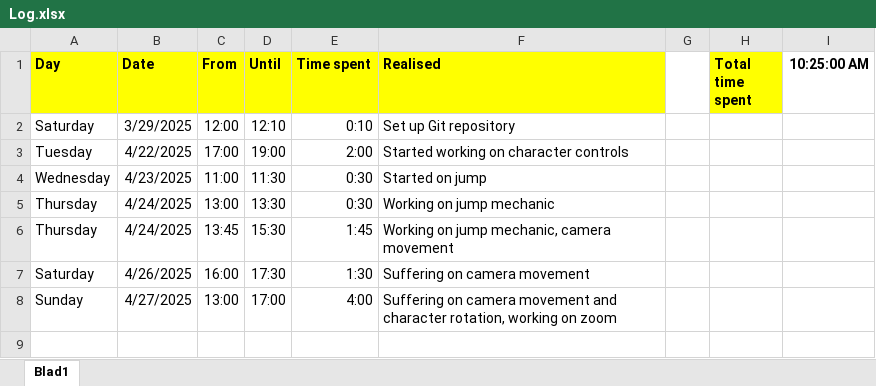
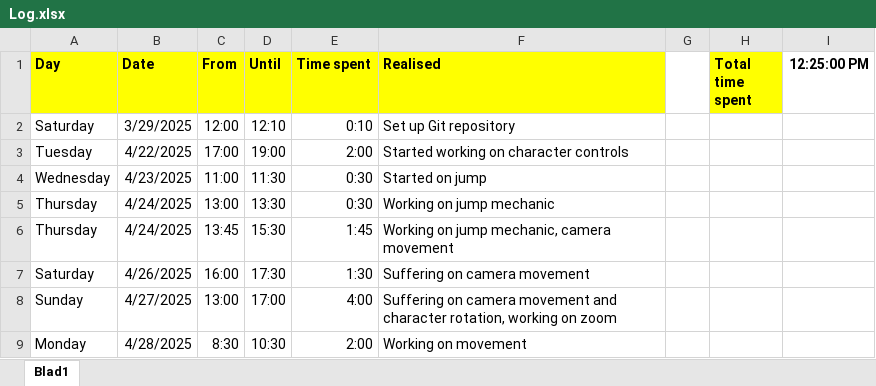
Before and after one commit to Bordocklius/Infamous_Second_Son, an Excel workbook: Log.xlsx, sheet Blad1, drawn as a sheet; values as stored, in another font and other column widths than the file's, no borders; the diff names each change by its address in the sheet, - before the commit and + after, or states it on an @@ line.

```diff
--- a/Log.xlsx (sheet Blad1)
+++ b/Log.xlsx (sheet Blad1)
-I1: 10:25:00 AM
+I1: 12:25:00 PM
+row 9: Monday | 4/28/2025 | 8:30 | 10:30 | 2:00 | Working on movement
```
Also changed, not shown: 4 other files.
